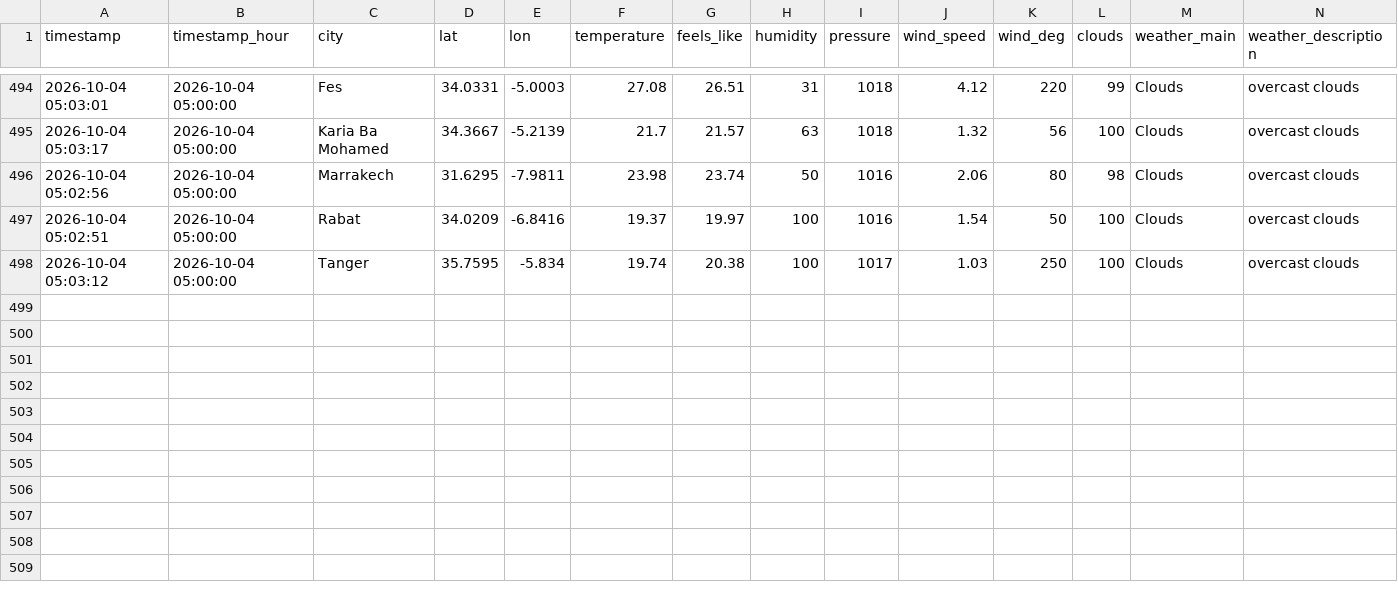
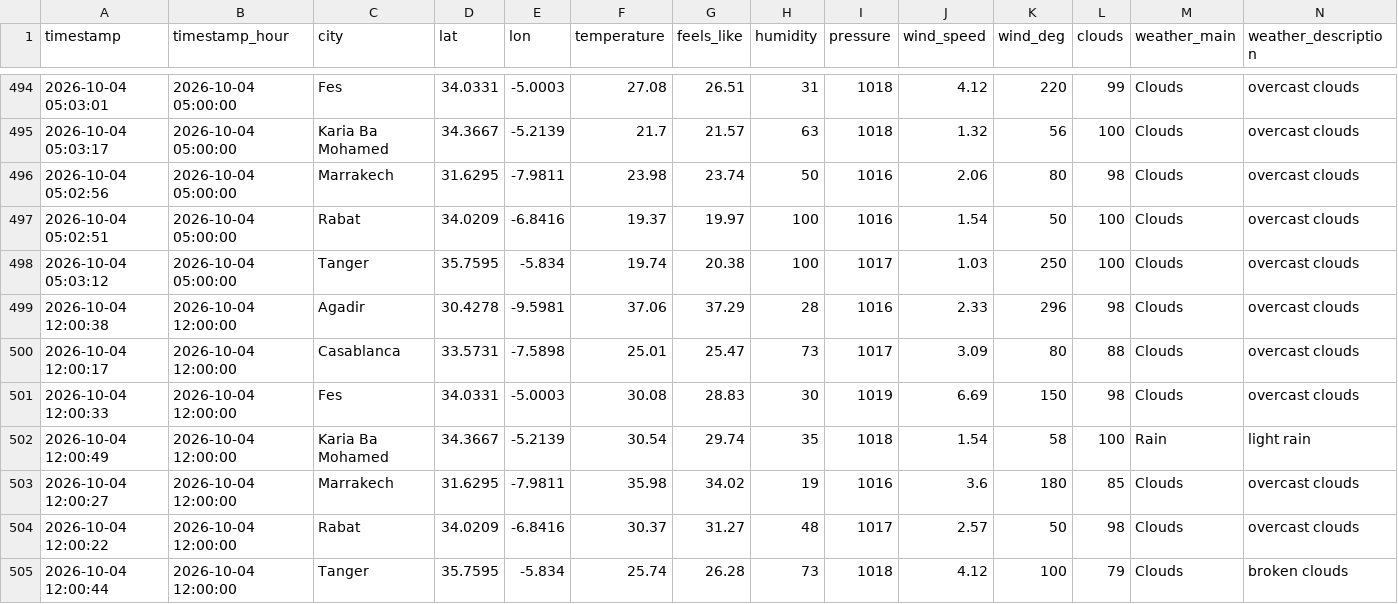
Before and after one commit to Bilal51002/air-quality-prediction-morocco, a CSV file: data/raw/morocco_air_quality_data.csv, drawn as a sheet; only a part is shown, gaps mark what is left out; rows hold the shown columns only; the diff names each change by its address in the sheet, - before the commit and + after, or states it on an @@ line.

```diff
--- a/data/raw/morocco_air_quality_data.csv
+++ b/data/raw/morocco_air_quality_data.csv
+row 499: 2026-10-04 12:00:38 | 2026-10-04 12:00:00 | Agadir | 30.4278 | -9.5981 | 37.06 | 37.29 | 28 | 1016 | 2.33 | 296 | 98 | Clouds | overcast clouds
+row 500: 2026-10-04 12:00:17 | 2026-10-04 12:00:00 | Casablanca | 33.5731 | -7.5898 | 25.01 | 25.47 | 73 | 1017 | 3.09 | 80 | 88 | Clouds | overcast clouds
+row 501: 2026-10-04 12:00:33 | 2026-10-04 12:00:00 | Fes | 34.0331 | -5.0003 | 30.08 | 28.83 | 30 | 1019 | 6.69 | 150 | 98 | Clouds | overcast clouds
+row 502: 2026-10-04 12:00:49 | 2026-10-04 12:00:00 | Karia Ba Mohamed | 34.3667 | -5.2139 | 30.54 | 29.74 | 35 | 1018 | 1.54 | 58 | 100 | Rain | light rain
+row 503: 2026-10-04 12:00:27 | 2026-10-04 12:00:00 | Marrakech | 31.6295 | -7.9811 | 35.98 | 34.02 | 19 | 1016 | 3.6 | 180 | 85 | Clouds | overcast clouds
+row 504: 2026-10-04 12:00:22 | 2026-10-04 12:00:00 | Rabat | 34.0209 | -6.8416 | 30.37 | 31.27 | 48 | 1017 | 2.57 | 50 | 98 | Clouds | overcast clouds
+row 505: 2026-10-04 12:00:44 | 2026-10-04 12:00:00 | Tanger | 35.7595 | -5.834 | 25.74 | 26.28 | 73 | 1018 | 4.12 | 100 | 79 | Clouds | broken clouds
```
